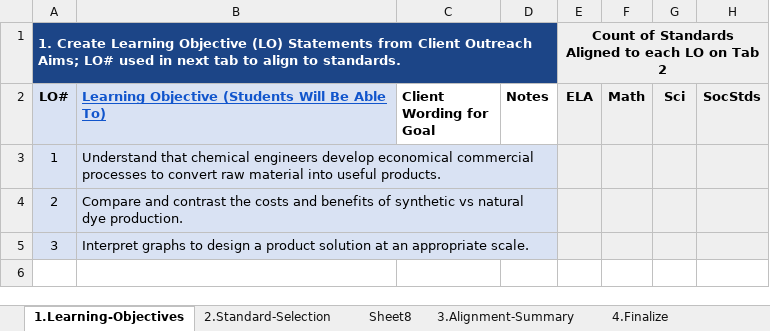
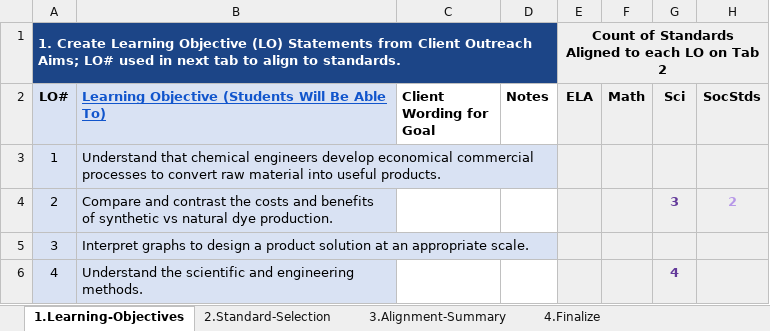
Before and after one commit to galacticpolymath/ColorfulSolns_en-US, an Excel workbook: meta/standards_GSheetsOnly.xlsx, sheet 1.Learning-Objectives, drawn as a sheet; values as stored, in another font and other column widths than the file's, no borders; charts and pictures and conditional formats not drawn; the diff names each change by its address in the sheet, - before the commit and + after, or states it on an @@ line.

```diff
--- a/meta/standards_GSheetsOnly.xlsx (sheet 1.Learning-Objectives)
+++ b/meta/standards_GSheetsOnly.xlsx (sheet 1.Learning-Objectives)
-sheet tab: Sheet8
-G4 (Sci): (empty)
+G4 (Sci): 3
-H4 (SocStds): (empty)
+H4 (SocStds): 2
+row 6: 4 | Understand the scientific and engineering methods. |  |  |  |  | 4
```
Also changed, not shown: sheet 4.Finalize, sheet 3.Alignment-Summary, sheet 2.Standard-Selection, other sheet tabs, hidden cells, charts or pictures, meta/teaching-materials.xlsx, meta/version-info.xlsx, 14 other files.
